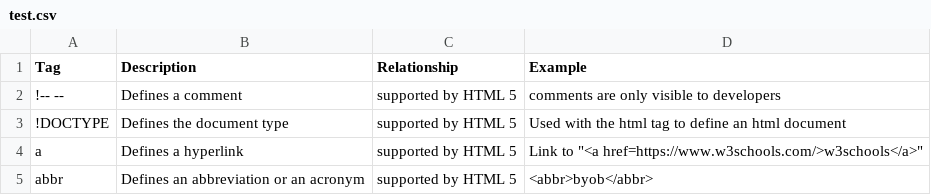
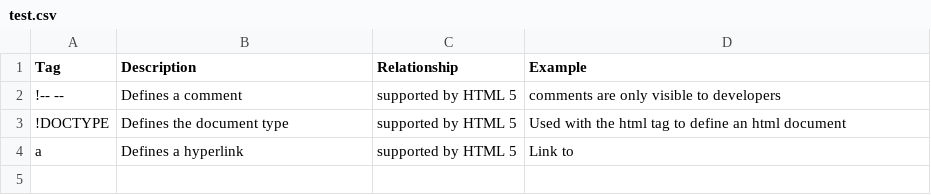
Before and after one commit to adambaughn/web215, a CSV file: data/test.csv, drawn as a sheet.

Commit message:
Update test.csv

```diff
--- a/data/test.csv
+++ b/data/test.csv
@@ -3,3 +3,2 @@ Tag,Description,Relationship,Example
 !DOCTYPE,Defines the document type,supported by HTML 5,Used with the html tag to define an html document
-a,Defines a hyperlink,supported by HTML 5,Link to "<a href=https://www.w3schools.com/>w3schools</a>"
-abbr,Defines an abbreviation or an acronym,supported by HTML 5,"<abbr>byob</abbr>"
+a,Defines a hyperlink,supported by HTML 5,Link to
```
